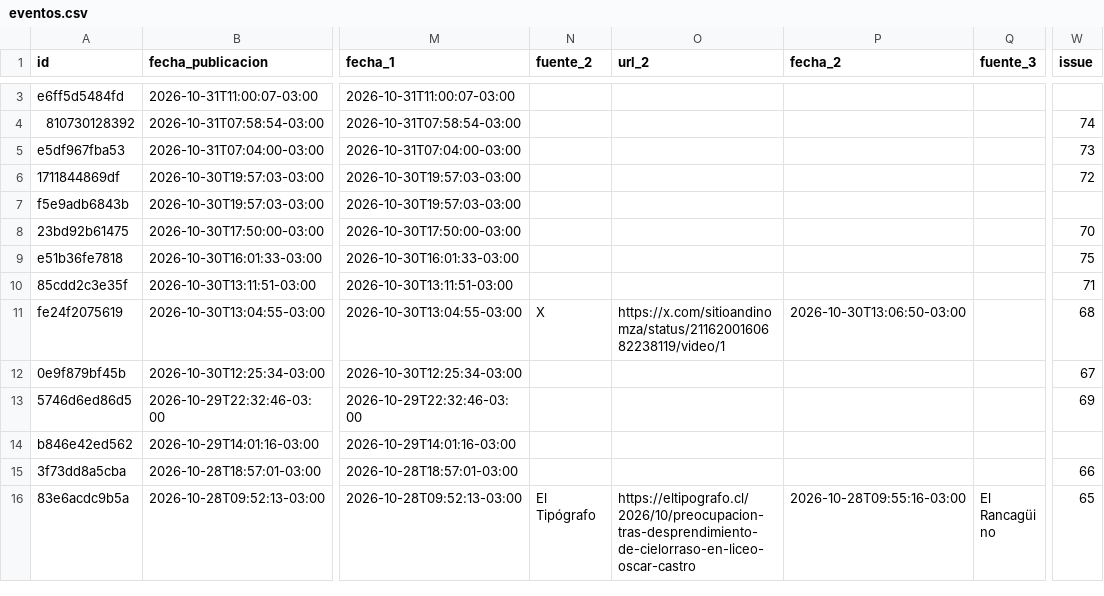
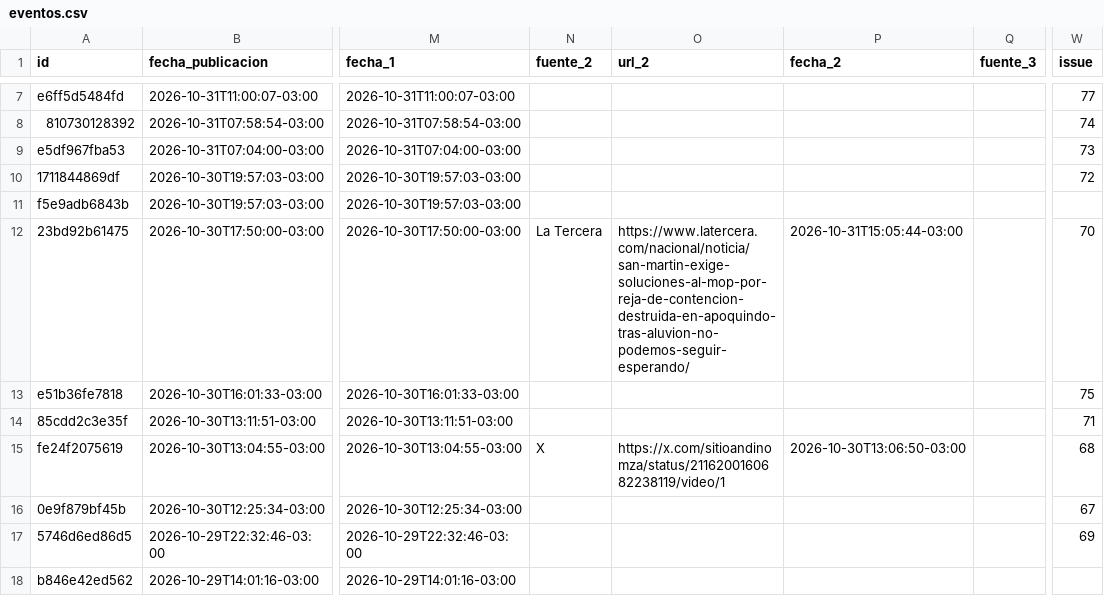
Before and after one commit to jalvarezamadogeologo/buscador-remociones, a CSV file: docs/eventos.csv, drawn as a sheet; only a part is shown, gaps mark what is left out; the shorter side is filled out with more unchanged rows; addresses are those after the commit; the diff covers the shown part only; the diff names each change by its address in the sheet, - before the commit and + after, or states it on an @@ line.

```diff
--- a/docs/eventos.csv
+++ b/docs/eventos.csv
-W7 (issue): (empty)
+W7 (issue): 77
-N12 (fuente_2): (empty)
+N12 (fuente_2): La Tercera
-O12 (url_2): (empty)
+O12 (url_2): https://www.latercera.com/nacional/noticia/san-martin-exige-soluciones-al-mop-por-reja-de-contencion-destruida-en-apoquindo-tras-aluvion-no-podemos-seguir-esperando/
-P12 (fecha_2): (empty)
+P12 (fecha_2): 2026-10-31T15:05:44-03:00
```
Also changed, not shown: 4 added rows and 1 edited cell elsewhere in this file, data/eventos.csv, 5 other files.
